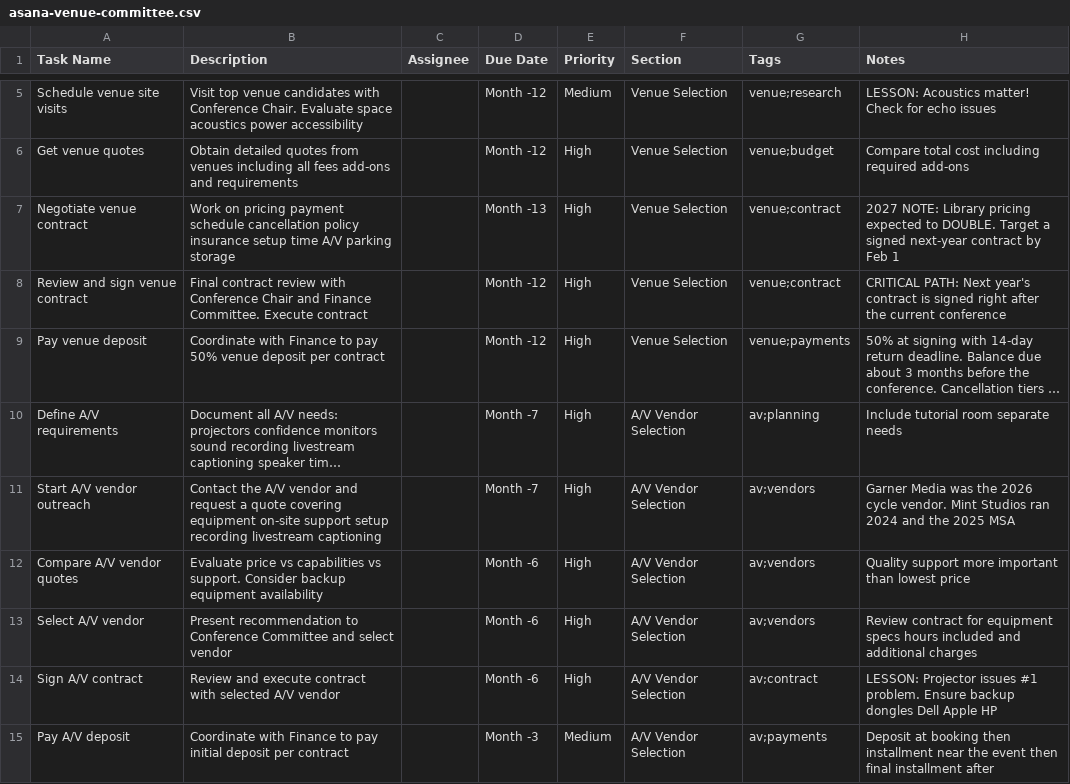
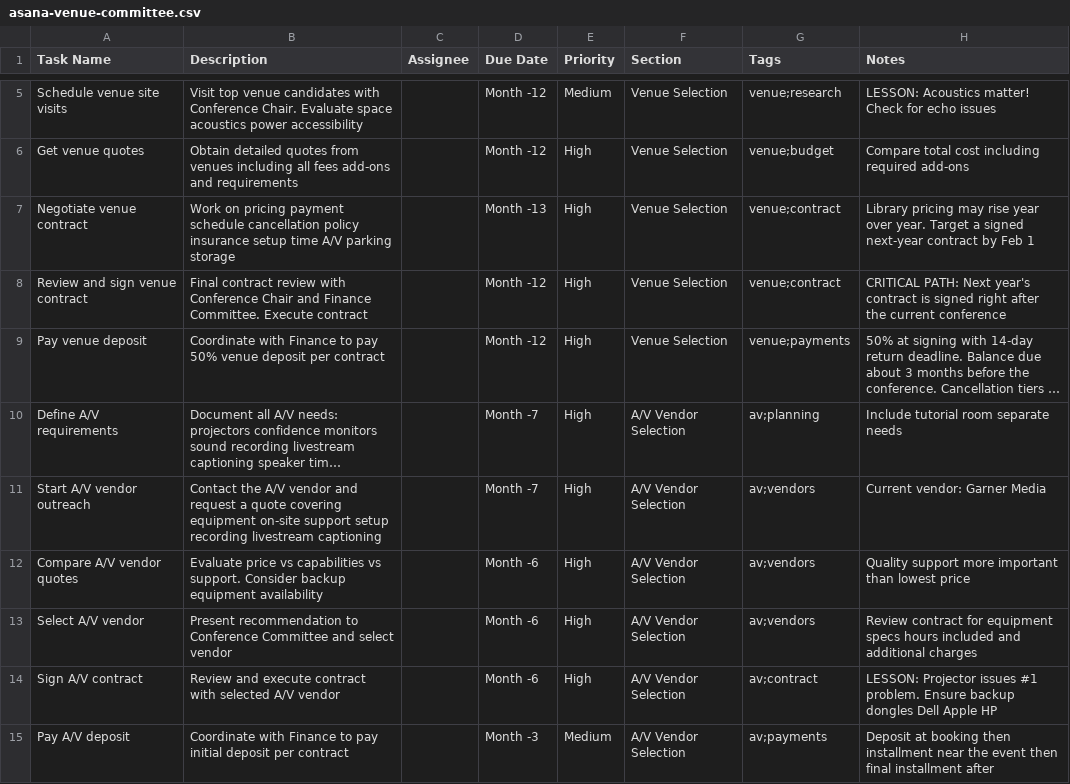
Before and after one commit to pytexas/runbooks, a CSV file: docs/conference/runbooks/asana-venue-committee.csv, drawn as a sheet; only a part is shown, gaps mark what is left out; long unchanged cells end in …; the diff covers the shown part only; the diff names each change by its address in the sheet, - before the commit and + after, or states it on an @@ line.

```diff
--- a/docs/conference/runbooks/asana-venue-committee.csv
+++ b/docs/conference/runbooks/asana-venue-committee.csv
-H7 (Notes): 2027 NOTE: Library pricing expected to DOUBLE. Target a…
+H7 (Notes): Library pricing may rise year over year. Target a…
-H11 (Notes): Garner Media was the 2026 cycle vendor. Mint Studios ran 2024 and the 2025 MSA
+H11 (Notes): Current vendor: Garner Media
```
Also changed, not shown: 10 edited cells elsewhere in this file, docs/conference/runbooks/asana-community-committee.csv, docs/conference/runbooks/asana-finance-committee.csv, 39 other files.
